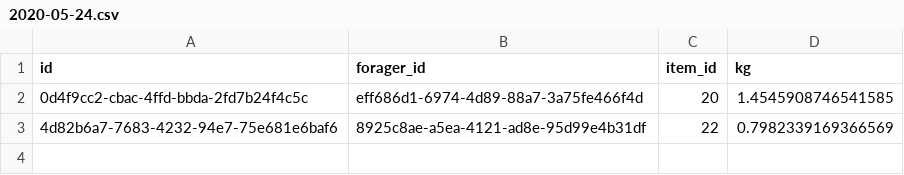
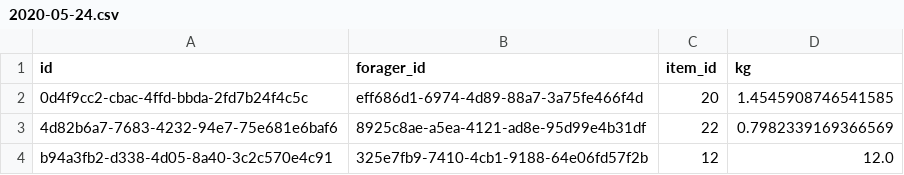
Before and after one commit to shanemitchiko/Sustainable-Foraging, a CSV file: data/forage_data/2020-05-24.csv, drawn as a sheet; the diff names each change by its address in the sheet, - before the commit and + after, or states it on an @@ line.

```diff
--- a/data/forage_data/2020-05-24.csv
+++ b/data/forage_data/2020-05-24.csv
+row 4: b94a3fb2-d338-4d05-8a40-3c2c570e4c91 | 325e7fb9-7410-4cb1-9188-64e06fd57f2b | 12 | 12.0
```
Also changed, not shown: data/forage_data_test/2020-06-26.csv, data/foragers.csv, 25 other files.
